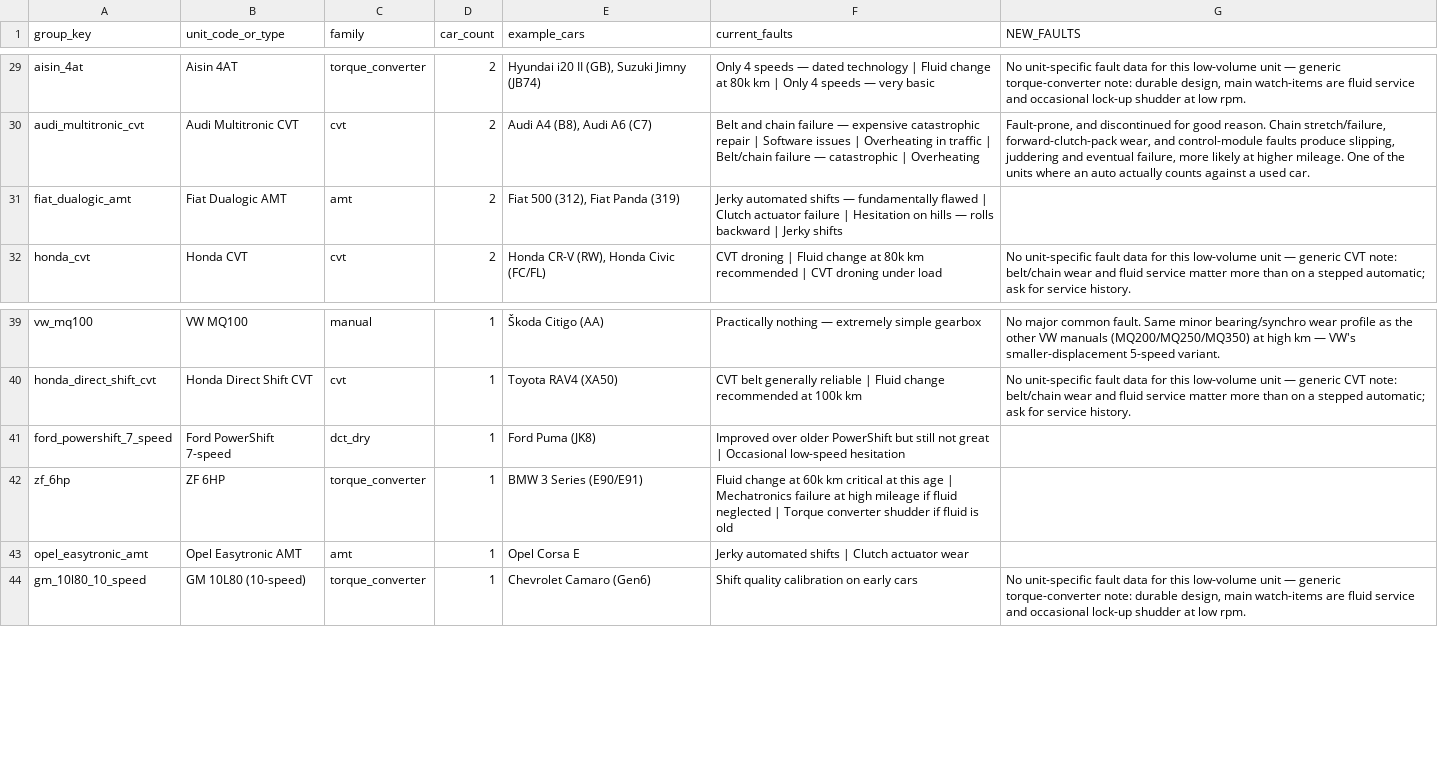
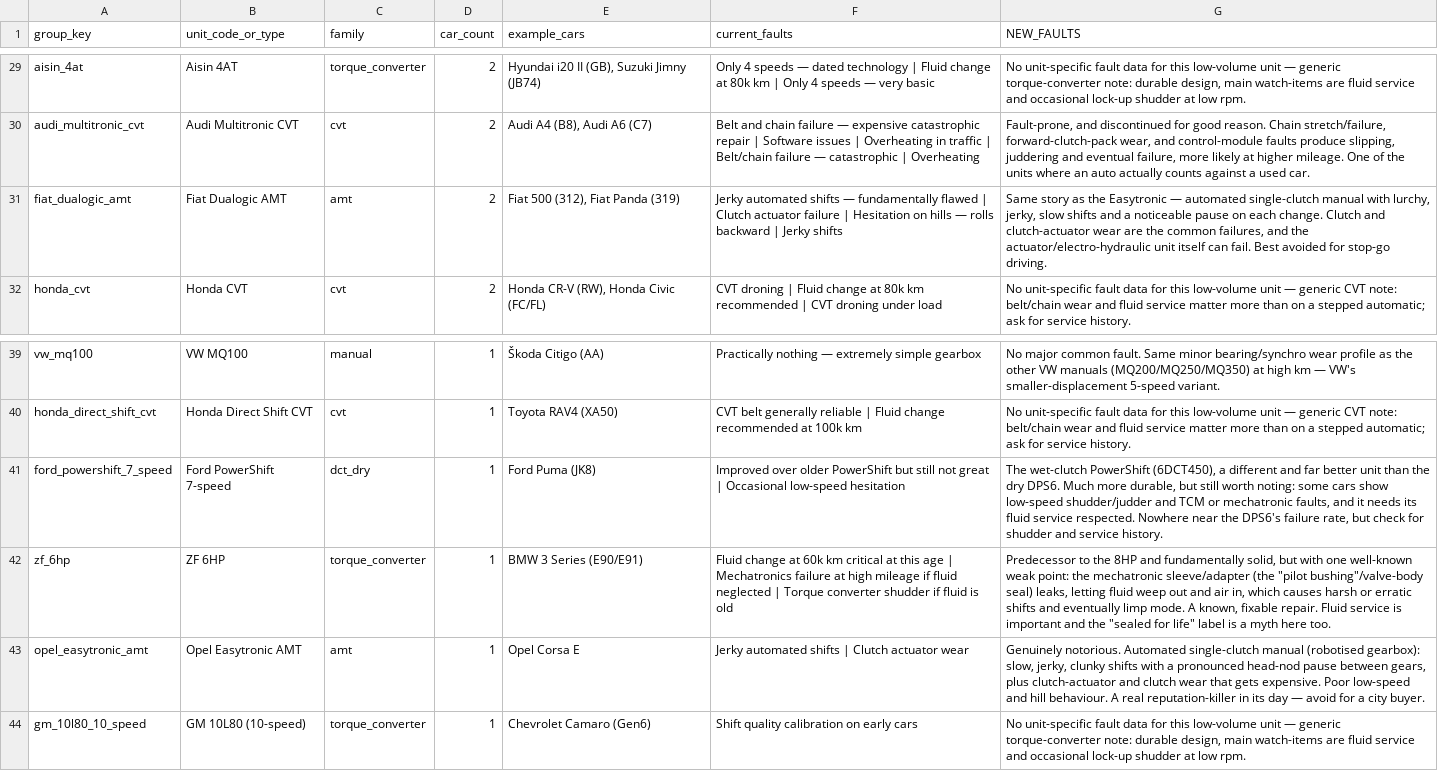
Before and after one commit to martingilani1-lab/automatch-advisor, a CSV file: scripts/transmission-faults-template.csv, drawn as a sheet; only a part is shown, gaps mark what is left out.

```diff
--- a/scripts/transmission-faults-template.csv
+++ b/scripts/transmission-faults-template.csv
@@ -30,3 +30,3 @@ aisin_4at,Aisin 4AT,torque_converter,2,"Hyundai i20 II (GB), Suzuki Jimny (JB74)
 audi_multitronic_cvt,Audi Multitronic CVT,cvt,2,"Audi A4 (B8), Audi A6 (C7)",Belt and chain failure — expensive catastrophic repair | Software issues | Overheating in traffic | Belt/chain failure — catastrophic | Overheating,"Fault-prone, and discontinued for good reason. Chain stretch/failure, forward-clutch-pack wear, and control-module faults produce slipping, juddering and eventual failure, more likely at higher mileage. One of the units where an auto actually counts against a used car."
-fiat_dualogic_amt,Fiat Dualogic AMT,amt,2,"Fiat 500 (312), Fiat Panda (319)",Jerky automated shifts — fundamentally flawed | Clutch actuator failure | Hesitation on hills — rolls backward | Jerky shifts,
+fiat_dualogic_amt,Fiat Dualogic AMT,amt,2,"Fiat 500 (312), Fiat Panda (319)",Jerky automated shifts — fundamentally flawed | Clutch actuator failure | Hesitation on hills — rolls backward | Jerky shifts,"Same story as the Easytronic — automated single-clutch manual with lurchy, jerky, slow shifts and a noticeable pause on each change. Clutch and clutch-actuator wear are the common failures, and the actuator/electro-hydraulic unit itself can fail. Best avoided for stop-go driving."
 honda_cvt,Honda CVT,cvt,2,"Honda CR-V (RW), Honda Civic (FC/FL)",CVT droning | Fluid change at 80k km recommended | CVT droning under load,No unit-specific fault data for this low-volume unit — generic CVT note: belt/chain wear and fluid service matter more than on a stepped automatic; ask for service history.
@@ -40,5 +40,5 @@ vw_mq100,VW MQ100,manual,1,Škoda Citigo (AA),Practically nothing — extremely
 honda_direct_shift_cvt,Honda Direct Shift CVT,cvt,1,Toyota RAV4 (XA50),CVT belt generally reliable | Fluid change recommended at 100k km,No unit-specific fault data for this low-volume unit — generic CVT note: belt/chain wear and fluid service matter more than on a stepped automatic; ask for service history.
-ford_powershift_7_speed,Ford PowerShift 7-speed,dct_dry,1,Ford Puma (JK8),Improved over older PowerShift but still not great | Occasional low-speed hesitation,
-zf_6hp,ZF 6HP,torque_converter,1,BMW 3 Series (E90/E91),Fluid change at 60k km critical at this age | Mechatronics failure at high mileage if fluid neglected | Torque converter shudder if fluid is old,
-opel_easytronic_amt,Opel Easytronic AMT,amt,1,Opel Corsa E,Jerky automated shifts | Clutch actuator wear,
+ford_powershift_7_speed,Ford PowerShift 7-speed,dct_dry,1,Ford Puma (JK8),Improved over older PowerShift but still not great | Occasional low-speed hesitation,"The wet-clutch PowerShift (6DCT450), a different and far better unit than the dry DPS6. Much more durable, but still worth noting: some cars show low-speed shudder/judder and TCM or mechatronic faults, and it needs its fluid service respected. Nowhere near the DPS6's failure rate, but check for shudder and service history."
+zf_6hp,ZF 6HP,torque_converter,1,BMW 3 Series (E90/E91),Fluid change at 60k km critical at this age | Mechatronics failure at high mileage if fluid neglected | Torque converter shudder if fluid is old,"Predecessor to the 8HP and fundamentally solid, but with one well-known weak point: the mechatronic sleeve/adapter (the ""pilot bushing""/valve-body seal) leaks, letting fluid weep out and air in, which causes harsh or erratic shifts and eventually limp mode. A known, fixable repair. Fluid service is important and the ""sealed for life"" label is a myth here too."
+opel_easytronic_amt,Opel Easytronic AMT,amt,1,Opel Corsa E,Jerky automated shifts | Clutch actuator wear,"Genuinely notorious. Automated single-clutch manual (robotised gearbox): slow, jerky, clunky shifts with a pronounced head-nod pause between gears, plus clutch-actuator and clutch wear that gets expensive. Poor low-speed and hill behaviour. A real reputation-killer in its day — avoid for a city buyer."
 gm_10l80_10_speed,GM 10L80 (10-speed),torque_converter,1,Chevrolet Camaro (Gen6),Shift quality calibration on early cars,"No unit-specific fault data for this low-volume unit — generic torque-converter note: durable design, main watch-items are fluid service and occasional lock-up shudder at low rpm."
```
